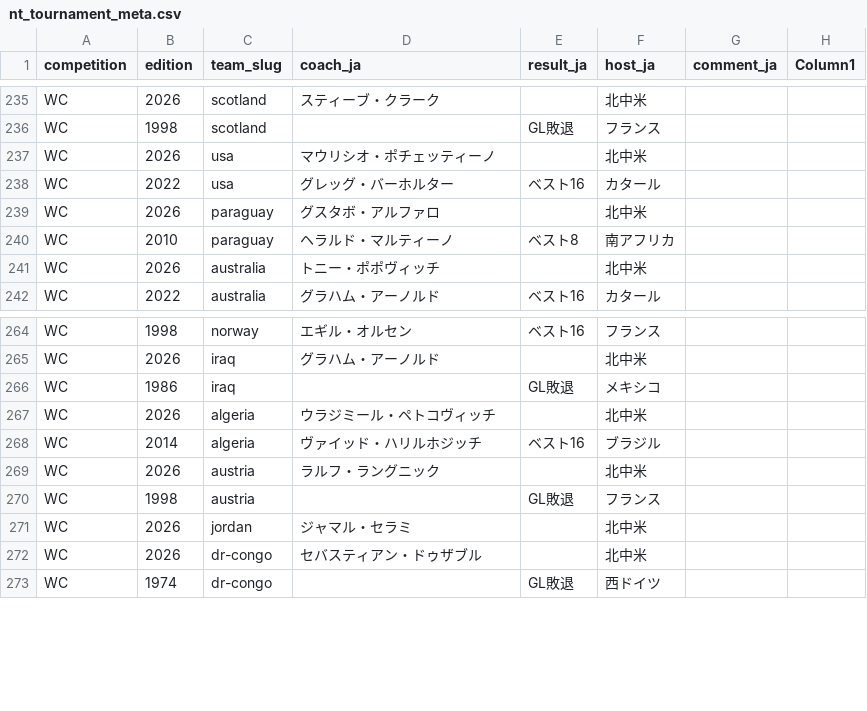
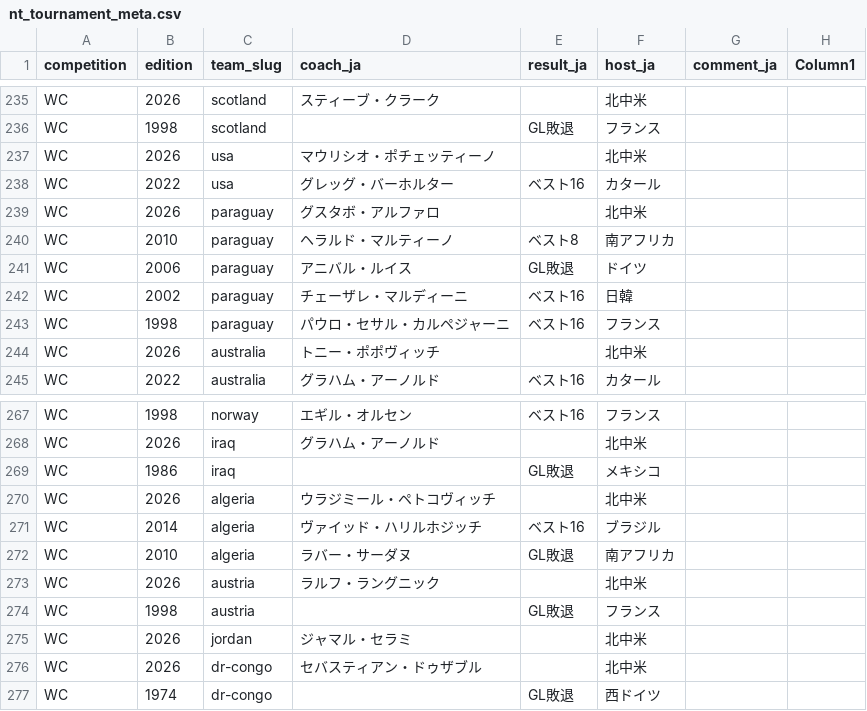
Before and after one commit to football-archive/start, a CSV file: src/data/nt_tournament_meta.csv, drawn as a sheet; only a part is shown, gaps mark what is left out; the diff names each change by its address in the sheet, - before the commit and + after, or states it on an @@ line.

```diff
--- a/src/data/nt_tournament_meta.csv
+++ b/src/data/nt_tournament_meta.csv
+row 241: WC | 2006 | paraguay | アニバル・ルイス | GL敗退 | ドイツ
+row 242: WC | 2002 | paraguay | チェーザレ・マルディーニ | ベスト16 | 日韓
+row 243: WC | 1998 | paraguay | パウロ・セサル・カルペジャーニ | ベスト16 | フランス
+row 272: WC | 2010 | algeria | ラバー・サーダヌ | GL敗退 | 南アフリカ
```
Also changed, not shown: src/data/league_season_summary.csv, src/data/name_map.csv, 10 other files.
